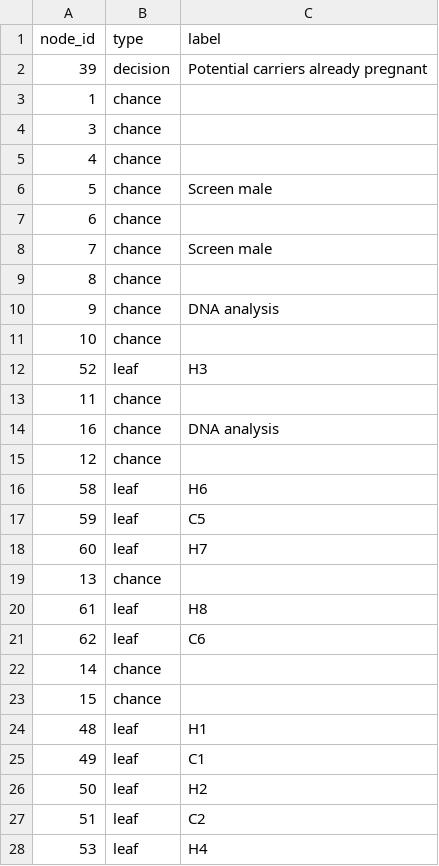
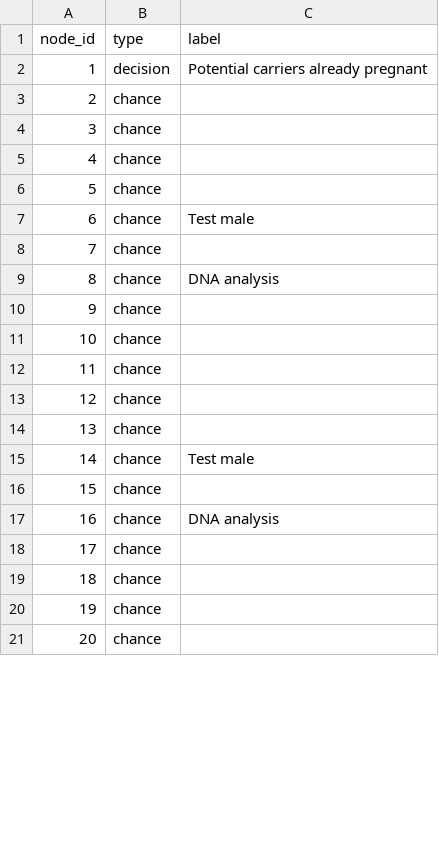
Before and after one commit to PhyllisTenkorang/Econ_model_Thalassaemia, a CSV file: Data/nodes1.csv, drawn as a sheet; only a part is shown; the shorter side is filled out with more unchanged rows; the diff covers the shown part only.

```diff
--- a/Data/nodes1.csv
+++ b/Data/nodes1.csv
@@ -1,28 +1,17 @@
 node_id,type,label
-39,decision,Potential carriers already pregnant
-1,chance,
+1,decision,Potential carriers already pregnant
+2,chance,
 3,chance,
 4,chance,
-5,chance,Screen male
-6,chance,
-7,chance,Screen male
-8,chance,
-9,chance,DNA analysis
+5,chance,
+6,chance,Test male
+7,chance,
+8,chance,DNA analysis
+9,chance,
 10,chance,
-52,leaf,H3
 11,chance,
+12,chance,
+13,chance,
+14,chance,Test male
+15,chance,
 16,chance,DNA analysis
-12,chance,
-58,leaf,H6
-59,leaf,C5
-60,leaf,H7
-13,chance,
-61,leaf,H8
-62,leaf,C6
-14,chance,
-15,chance,
-48,leaf,H1
-49,leaf,C1
-50,leaf,H2
-51,leaf,C2
-53,leaf,H4
```
Also changed, not shown: 23 added rows, 19 removed rows and 3 edited cells elsewhere in this file, Data/edges1.csv, Data/edges2.csv, 9 other files.
